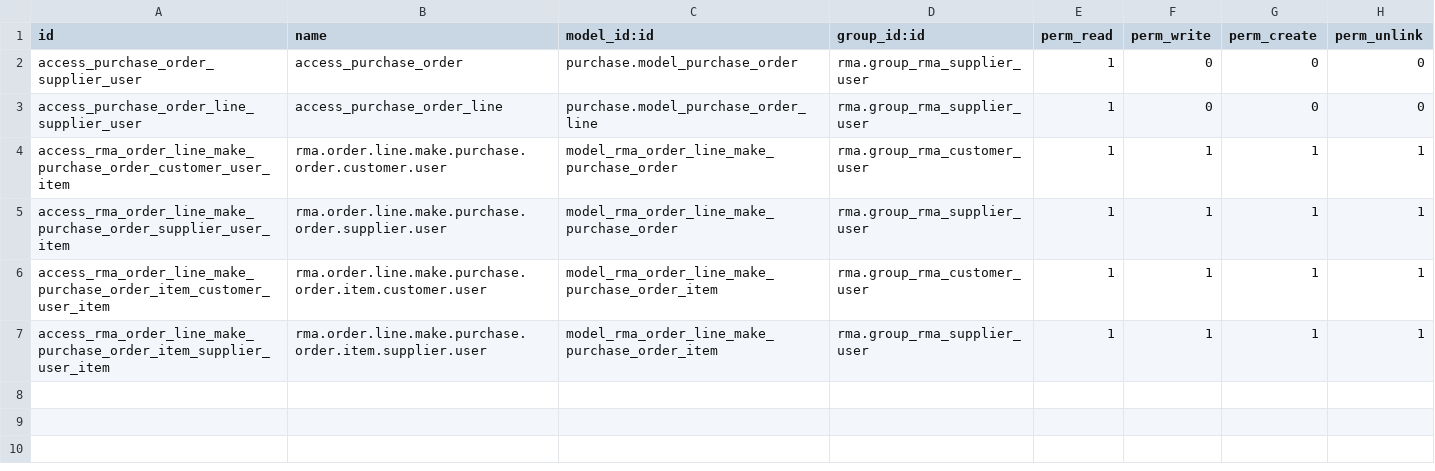
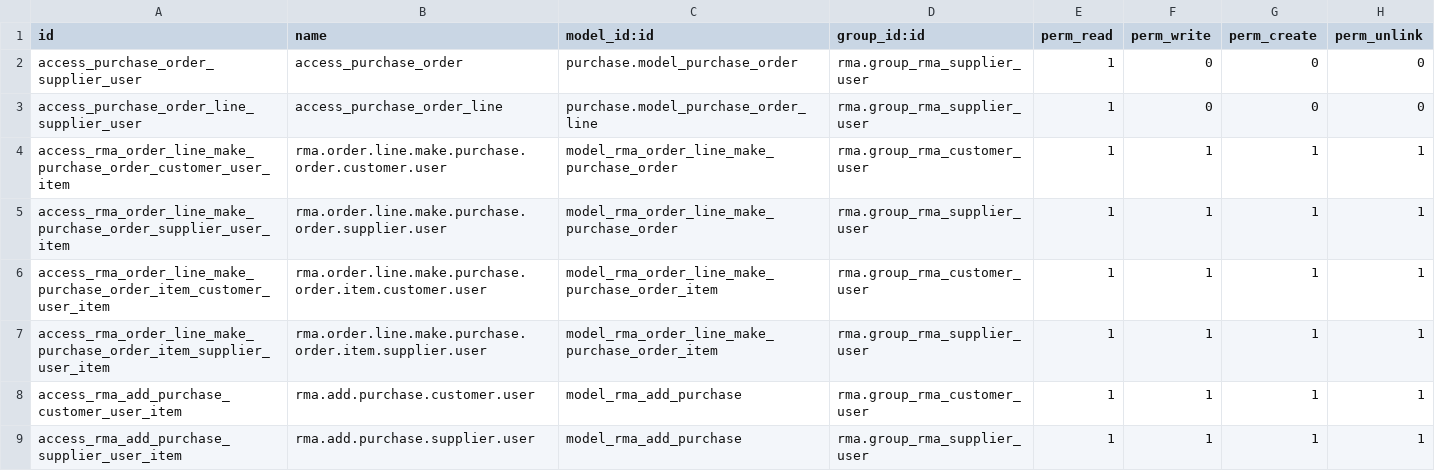
Before and after one commit to ForgeFlow/stock-rma, a CSV file: rma_purchase/security/ir.model.access.csv, drawn as a sheet; the diff names each change by its address in the sheet, - before the commit and + after, or states it on an @@ line.

Commit message:
[MIG] rma_purchase: Migration to 14.0

```diff
--- a/rma_purchase/security/ir.model.access.csv
+++ b/rma_purchase/security/ir.model.access.csv
+row 8: access_rma_add_purchase_customer_user_item | rma.add.purchase.customer.user | model_rma_add_purchase | rma.group_rma_customer_user | 1 | 1 | 1 | 1
+row 9: access_rma_add_purchase_supplier_user_item | rma.add.purchase.supplier.user | model_rma_add_purchase | rma.group_rma_supplier_user | 1 | 1 | 1 | 1
```
